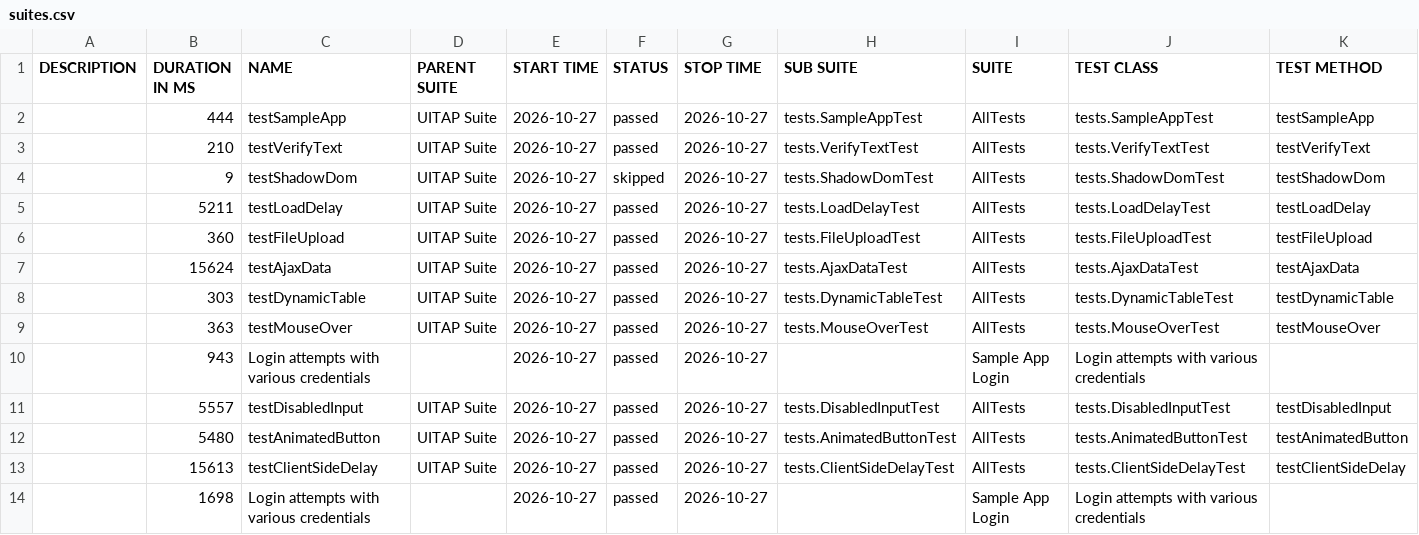
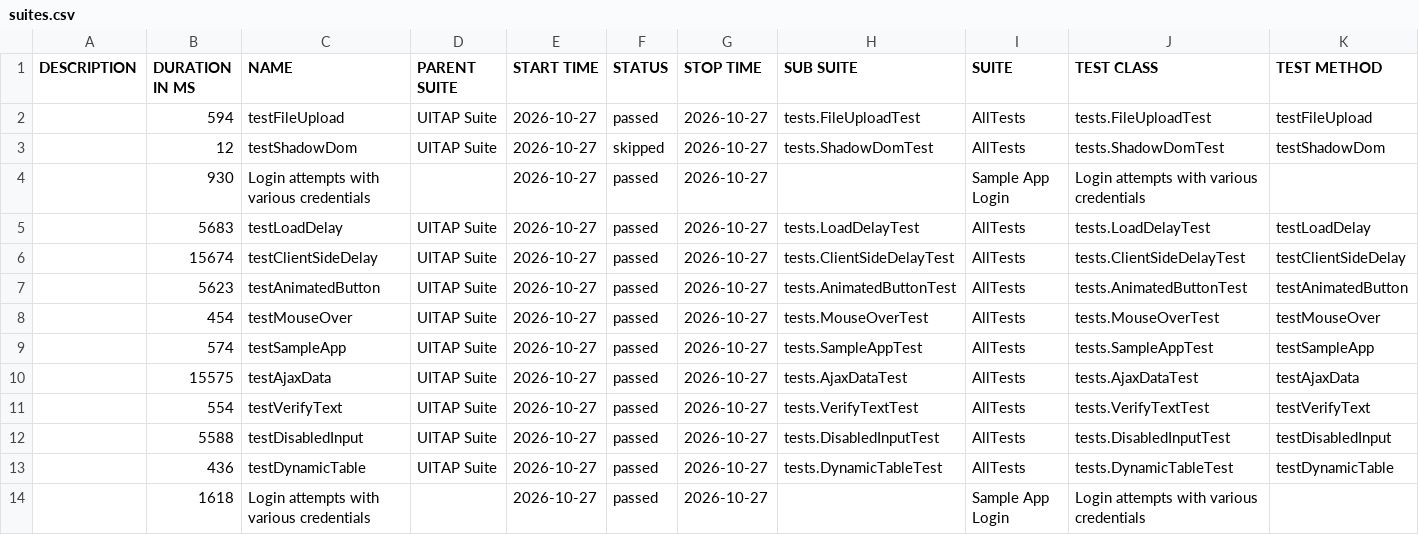
Before and after one commit to IF22I/uitap-automation, a CSV file: java/data/suites.csv, drawn as a sheet.

```diff
--- a/java/data/suites.csv
+++ b/java/data/suites.csv
@@ -1,14 +1,14 @@
 "DESCRIPTION","DURATION IN MS","NAME","PARENT SUITE","START TIME","STATUS","STOP TIME","SUB SUITE","SUITE","TEST CLASS","TEST METHOD"
-"","444","testSampleApp","UITAP Suite","2026-10-27","passed","2026-10-27","tests.SampleAppTest","AllTests","tests.SampleAppTest","testSampleApp"
-"","210","testVerifyText","UITAP Suite","2026-10-27","passed","2026-10-27","tests.VerifyTextTest","AllTests","tests.VerifyTextTest","testVerifyText"
-"","9","testShadowDom","UITAP Suite","2026-10-27","skipped","2026-10-27","tests.ShadowDomTest","AllTests","tests.ShadowDomTest","testShadowDom"
-"","5211","testLoadDelay","UITAP Suite","2026-10-27","passed","2026-10-27","tests.LoadDelayTest","AllTests","tests.LoadDelayTest","testLoadDelay"
-"","360","testFileUpload","UITAP Suite","2026-10-27","passed","2026-10-27","tests.FileUploadTest","AllTests","tests.FileUploadTest","testFileUpload"
-"","15624","testAjaxData","UITAP Suite","2026-10-27","passed","2026-10-27","tests.AjaxDataTest","AllTests","tests.AjaxDataTest","testAjaxData"
-"","303","testDynamicTable","UITAP Suite","2026-10-27","passed","2026-10-27","tests.DynamicTableTest","AllTests","tests.DynamicTableTest","testDynamicTable"
-"","363","testMouseOver","UITAP Suite","2026-10-27","passed","2026-10-27","tests.MouseOverTest","AllTests","tests.MouseOverTest","testMouseOver"
-"","943","Login attempts with various credentials","","2026-10-27","passed","2026-10-27","","Sample App Login","Login attempts with various credentials",""
-"","5557","testDisabledInput","UITAP Suite","2026-10-27","passed","2026-10-27","tests.DisabledInputTest","AllTests","tests.DisabledInputTest","testDisabledInput"
-"","5480","testAnimatedButton","UITAP Suite","2026-10-27","passed","2026-10-27","tests.AnimatedButtonTest","AllTests","tests.AnimatedButtonTest","testAnimatedButton"
-"","15613","testClientSideDelay","UITAP Suite","2026-10-27","passed","2026-10-27","tests.ClientSideDelayTest","AllTests","tests.ClientSideDelayTest","testClientSideDelay"
-"","1698","Login attempts with various credentials","","2026-10-27","passed","2026-10-27","","Sample App Login","Login attempts with various credentials",""
+"","594","testFileUpload","UITAP Suite","2026-10-27","passed","2026-10-27","tests.FileUploadTest","AllTests","tests.FileUploadTest","testFileUpload"
+"","12","testShadowDom","UITAP Suite","2026-10-27","skipped","2026-10-27","tests.ShadowDomTest","AllTests","tests.ShadowDomTest","testShadowDom"
+"","930","Login attempts with various credentials","","2026-10-27","passed","2026-10-27","","Sample App Login","Login attempts with various credentials",""
+"","5683","testLoadDelay","UITAP Suite","2026-10-27","passed","2026-10-27","tests.LoadDelayTest","AllTests","tests.LoadDelayTest","testLoadDelay"
+"","15674","testClientSideDelay","UITAP Suite","2026-10-27","passed","2026-10-27","tests.ClientSideDelayTest","AllTests","tests.ClientSideDelayTest","testClientSideDelay"
+"","5623","testAnimatedButton","UITAP Suite","2026-10-27","passed","2026-10-27","tests.AnimatedButtonTest","AllTests","tests.AnimatedButtonTest","testAnimatedButton"
+"","454","testMouseOver","UITAP Suite","2026-10-27","passed","2026-10-27","tests.MouseOverTest","AllTests","tests.MouseOverTest","testMouseOver"
+"","574","testSampleApp","UITAP Suite","2026-10-27","passed","2026-10-27","tests.SampleAppTest","AllTests","tests.SampleAppTest","testSampleApp"
+"","15575","testAjaxData","UITAP Suite","2026-10-27","passed","2026-10-27","tests.AjaxDataTest","AllTests","tests.AjaxDataTest","testAjaxData"
+"","554","testVerifyText","UITAP Suite","2026-10-27","passed","2026-10-27","tests.VerifyTextTest","AllTests","tests.VerifyTextTest","testVerifyText"
+"","5588","testDisabledInput","UITAP Suite","2026-10-27","passed","2026-10-27","tests.DisabledInputTest","AllTests","tests.DisabledInputTest","testDisabledInput"
+"","436","testDynamicTable","UITAP Suite","2026-10-27","passed","2026-10-27","tests.DynamicTableTest","AllTests","tests.DynamicTableTest","testDynamicTable"
+"","1618","Login attempts with various credentials","","2026-10-27","passed","2026-10-27","","Sample App Login","Login attempts with various credentials",""
```
Also changed, not shown: 46 other files.
